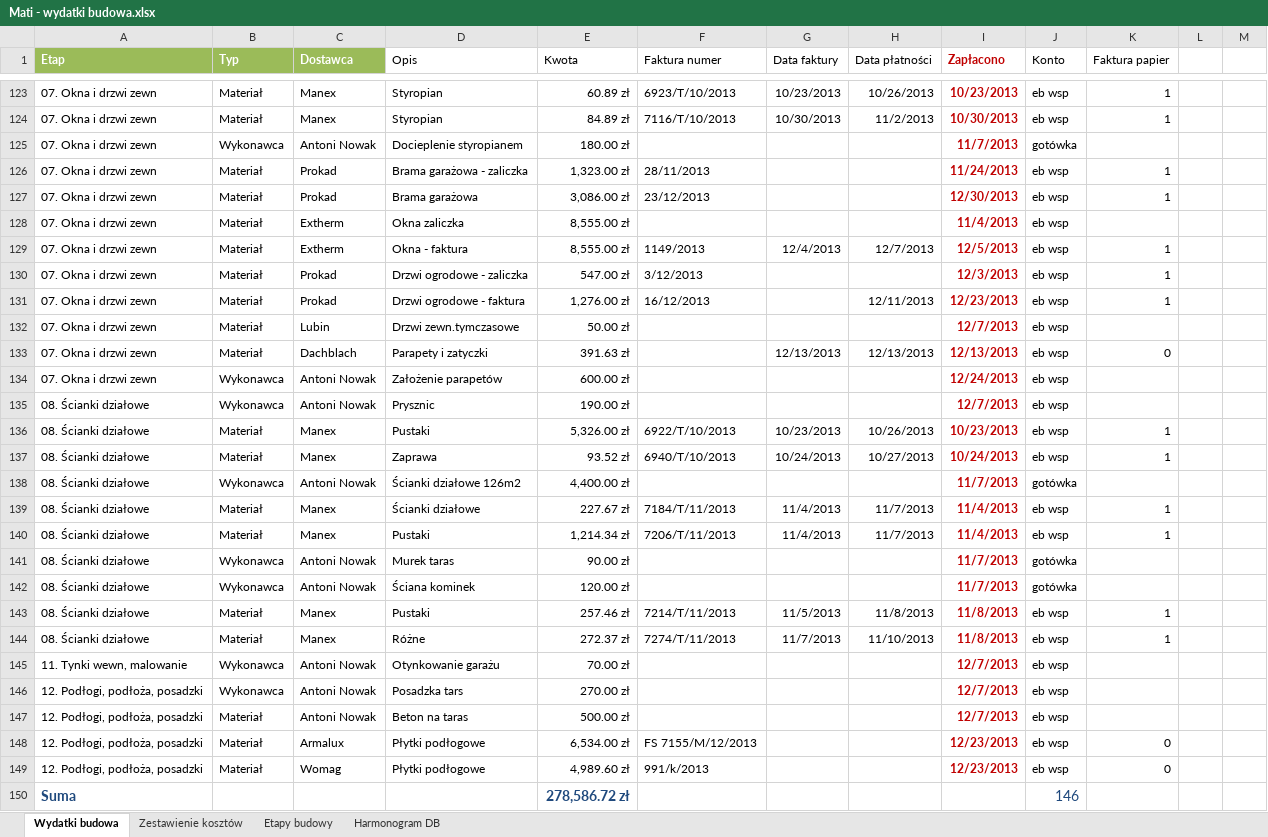
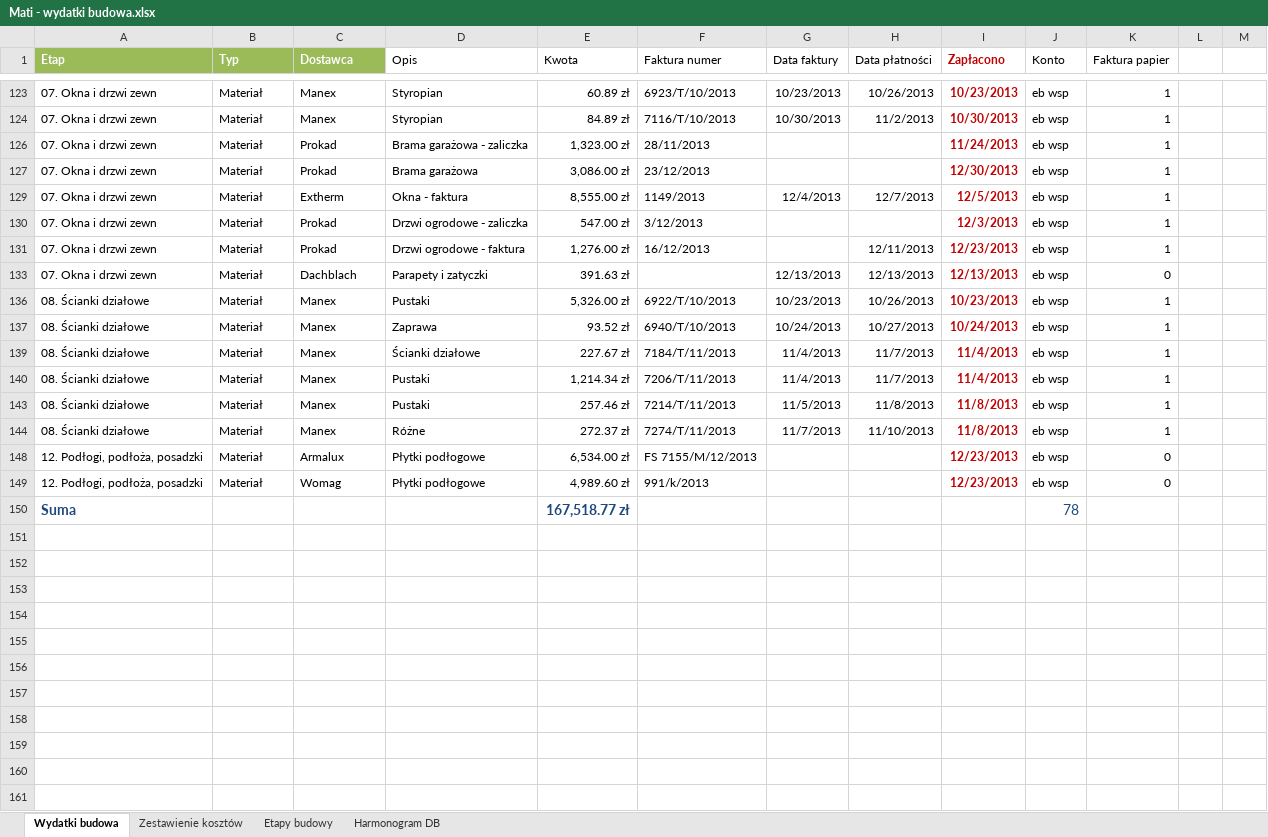
Before and after one commit to bajo2000/mati-sloncowati, an Excel workbook: plan/Mati - wydatki budowa.xlsx, sheet Wydatki budowa, drawn as a sheet; only a part is shown, gaps mark what is left out; values as stored, in another font and other column widths than the file's, no borders; table styles not drawn; the diff covers the shown part only; the diff names each change by its address in the sheet, - before the commit and + after, or states it on an @@ line.

```diff
--- a/plan/Mati - wydatki budowa.xlsx (sheet Wydatki budowa)
+++ b/plan/Mati - wydatki budowa.xlsx (sheet Wydatki budowa)
@@ row 125 hidden: 07. Okna i drzwi zewn | Wykonawca | Antoni Nowak | Docieplenie styropianem | 180.00 zł |  |  |  | 11/7/2013 | gotówka @@
@@ row 128 hidden: 07. Okna i drzwi zewn | Materiał | Extherm | Okna zaliczka | 8,555.00 zł |  |  |  | 11/4/2013 | eb wsp @@
@@ row 132 hidden: 07. Okna i drzwi zewn | Materiał | Lubin | Drzwi zewn.tymczasowe | 50.00 zł |  |  |  | 12/7/2013 | eb wsp @@
@@ row 134 hidden: 07. Okna i drzwi zewn | Wykonawca | Antoni Nowak | Założenie parapetów | 600.00 zł |  |  |  | 12/24/2013 | eb wsp @@
@@ row 135 hidden: 08. Ścianki działowe | Wykonawca | Antoni Nowak | Prysznic | 190.00 zł |  |  |  | 12/7/2013 | eb wsp @@
@@ row 138 hidden: 08. Ścianki działowe | Wykonawca | Antoni Nowak | Ścianki działowe 126m2 | 4,400.00 zł |  |  |  | 11/7/2013 | gotówka @@
@@ row 141 hidden: 08. Ścianki działowe | Wykonawca | Antoni Nowak | Murek taras | 90.00 zł |  |  |  | 11/7/2013 | gotówka @@
@@ row 142 hidden: 08. Ścianki działowe | Wykonawca | Antoni Nowak | Ściana kominek | 120.00 zł |  |  |  | 11/7/2013 | gotówka @@
@@ row 145 hidden: 11. Tynki wewn, malowanie | Wykonawca | Antoni Nowak | Otynkowanie garażu | 70.00 zł |  |  |  | 12/7/2013 | eb wsp @@
@@ row 146 hidden: 12. Podłogi, podłoża, posadzki | Wykonawca | Antoni Nowak | Posadzka tars | 270.00 zł |  |  |  | 12/7/2013 | eb wsp @@
@@ row 147 hidden: 12. Podłogi, podłoża, posadzki | Materiał | Antoni Nowak | Beton na taras | 500.00 zł |  |  |  | 12/7/2013 | eb wsp @@
-E150 (Kwota): 278,586.72 zł
+E150 (Kwota): 167,518.77 zł
-J150 (Konto): 146
+J150 (Konto): 78
```
Also changed, not shown: 59 hidden or unhidden rows elsewhere in this sheet, charts or pictures.
